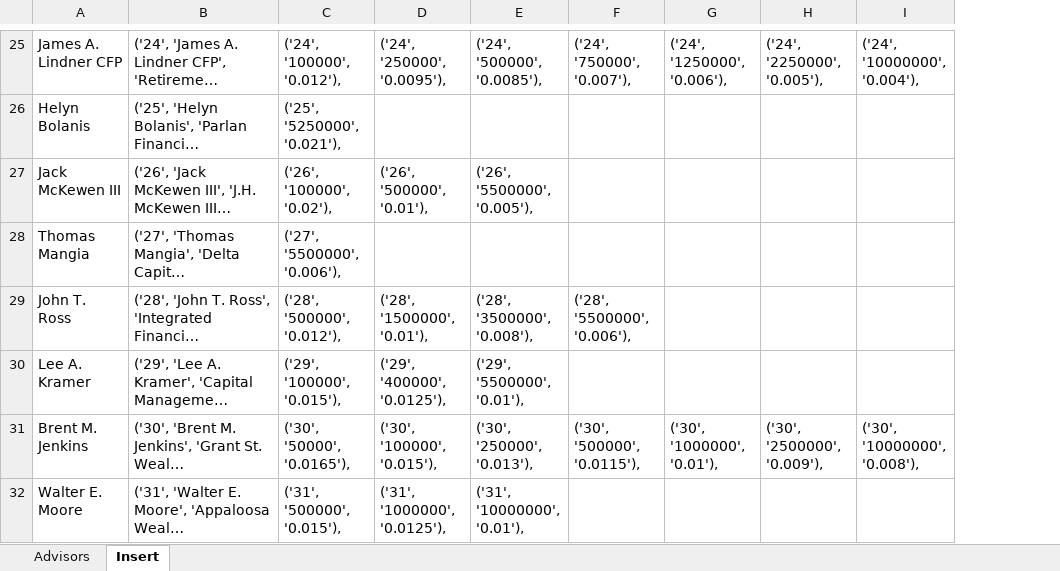
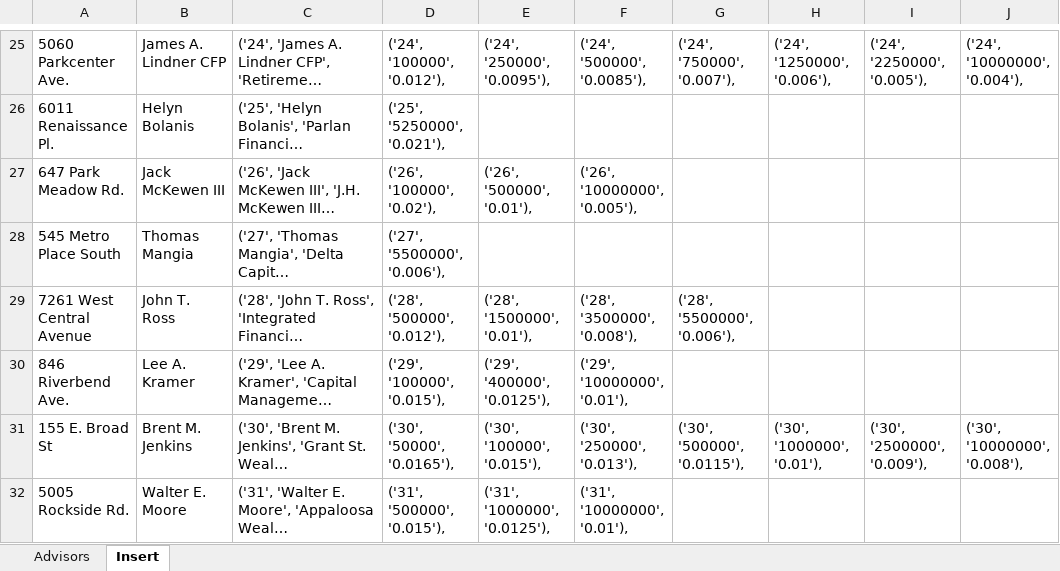
Before and after one commit to edpol/feeduciary, an Excel workbook: public_html/advisors.xlsx, sheet Insert, drawn as a sheet; only a part is shown, gaps mark what is left out; long unchanged cells end in …; values as stored, in another font and other column widths than the file's, no borders; addresses are those after the commit; the diff covers the shown part only; the diff names each change by its address in the sheet, - before the commit and + after, or states it on an @@ line.

```diff
--- a/public_html/advisors.xlsx (sheet Insert)
+++ b/public_html/advisors.xlsx (sheet Insert)
+column A, rows 25-32: 5060 Parkcenter Ave. | 6011 Renaissance Pl. | 647 Park Meadow Rd. | 545 Metro Place South | 7261 West Central Avenue | 846 Riverbend Ave. | 155 E. Broad St | 5005 Rockside Rd.
-F27: ('26', '5500000', '0.005'),
+F27: ('26', '10000000', '0.005'),
-F30: ('29', '5500000', '0.01'),
+F30: ('29', '10000000', '0.01'),
```
Also changed, not shown: 17 added rows and 20 edited cells elsewhere in this sheet, sheet Advisors, formulas that keep their value, 4 other files.
